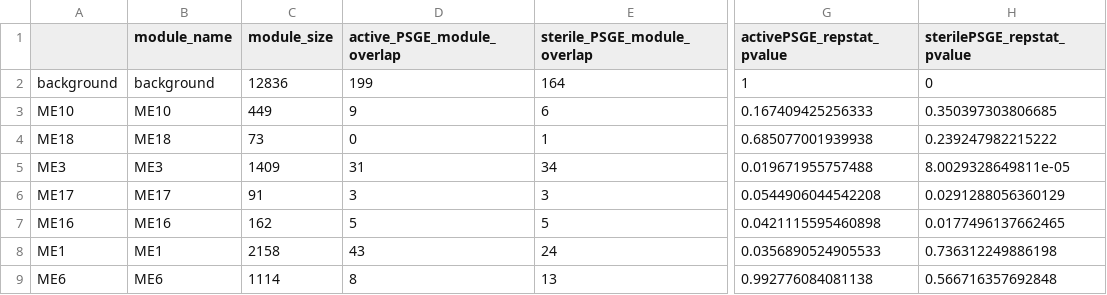
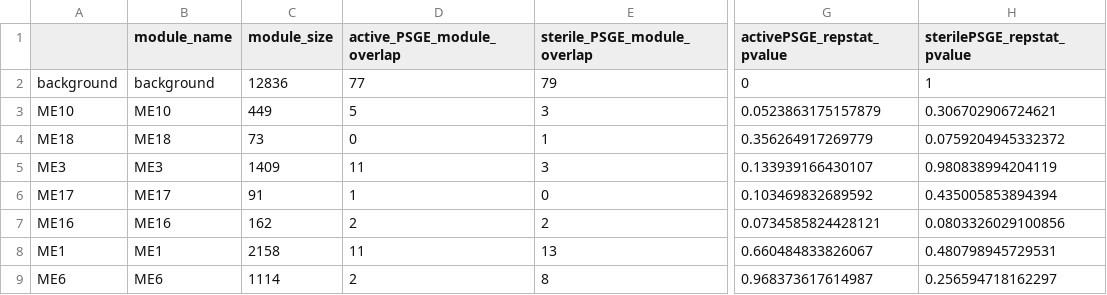
Before and after one commit to TheBeeGuy/WGCNA_Intragenomic_Conflict, a CSV file: output/ovary_moduleDEG_PSGE_overlap_results.csv, drawn as a sheet; only a part is shown, gaps mark what is left out; the diff covers the shown part only; the diff names each change by its address in the sheet, - before the commit and + after, or states it on an @@ line.

Commit message:
updating allele specific expression and DEG lists

```diff
--- a/output/ovary_moduleDEG_PSGE_overlap_results.csv
+++ b/output/ovary_moduleDEG_PSGE_overlap_results.csv
-D2 (active_PSGE_module_overlap): 199
+D2 (active_PSGE_module_overlap): 77
-E2 (sterile_PSGE_module_overlap): 164
+E2 (sterile_PSGE_module_overlap): 79
-G2 (activePSGE_repstat_pvalue): 1
+G2 (activePSGE_repstat_pvalue): 0
-H2 (sterilePSGE_repstat_pvalue): 0
+H2 (sterilePSGE_repstat_pvalue): 1
-D3 (active_PSGE_module_overlap): 9
+D3 (active_PSGE_module_overlap): 5
-E3 (sterile_PSGE_module_overlap): 6
+E3 (sterile_PSGE_module_overlap): 3
-G3 (activePSGE_repstat_pvalue): 0.167409425256333
+G3 (activePSGE_repstat_pvalue): 0.0523863175157879
-H3 (sterilePSGE_repstat_pvalue): 0.350397303806685
+H3 (sterilePSGE_repstat_pvalue): 0.306702906724621
-G4 (activePSGE_repstat_pvalue): 0.685077001939938
+G4 (activePSGE_repstat_pvalue): 0.356264917269779
-H4 (sterilePSGE_repstat_pvalue): 0.239247982215222
+H4 (sterilePSGE_repstat_pvalue): 0.0759204945332372
-D5 (active_PSGE_module_overlap): 31
+D5 (active_PSGE_module_overlap): 11
-E5 (sterile_PSGE_module_overlap): 34
+E5 (sterile_PSGE_module_overlap): 3
-G5 (activePSGE_repstat_pvalue): 0.019671955757488
+G5 (activePSGE_repstat_pvalue): 0.133939166430107
-H5 (sterilePSGE_repstat_pvalue): 8.0029328649811e-05
+H5 (sterilePSGE_repstat_pvalue): 0.980838994204119
-D6 (active_PSGE_module_overlap): 3
+D6 (active_PSGE_module_overlap): 1
-E6 (sterile_PSGE_module_overlap): 3
+E6 (sterile_PSGE_module_overlap): 0
-G6 (activePSGE_repstat_pvalue): 0.0544906044542208
+G6 (activePSGE_repstat_pvalue): 0.103469832689592
-H6 (sterilePSGE_repstat_pvalue): 0.0291288056360129
+H6 (sterilePSGE_repstat_pvalue): 0.435005853894394
-D7 (active_PSGE_module_overlap): 5
+D7 (active_PSGE_module_overlap): 2
-E7 (sterile_PSGE_module_overlap): 5
+E7 (sterile_PSGE_module_overlap): 2
-G7 (activePSGE_repstat_pvalue): 0.0421115595460898
+G7 (activePSGE_repstat_pvalue): 0.0734585824428121
-H7 (sterilePSGE_repstat_pvalue): 0.0177496137662465
+H7 (sterilePSGE_repstat_pvalue): 0.0803326029100856
-D8 (active_PSGE_module_overlap): 43
+D8 (active_PSGE_module_overlap): 11
-E8 (sterile_PSGE_module_overlap): 24
+E8 (sterile_PSGE_module_overlap): 13
-G8 (activePSGE_repstat_pvalue): 0.0356890524905533
+G8 (activePSGE_repstat_pvalue): 0.660484833826067
-H8 (sterilePSGE_repstat_pvalue): 0.736312249886198
+H8 (sterilePSGE_repstat_pvalue): 0.480798945729531
-D9 (active_PSGE_module_overlap): 8
+D9 (active_PSGE_module_overlap): 2
-E9 (sterile_PSGE_module_overlap): 13
+E9 (sterile_PSGE_module_overlap): 8
-G9 (activePSGE_repstat_pvalue): 0.992776084081138
+G9 (activePSGE_repstat_pvalue): 0.968373617614987
-H9 (sterilePSGE_repstat_pvalue): 0.566716357692848
+H9 (sterilePSGE_repstat_pvalue): 0.256594718162297
```
Also changed, not shown: 46 edited cells elsewhere in this file, 6 other files.
